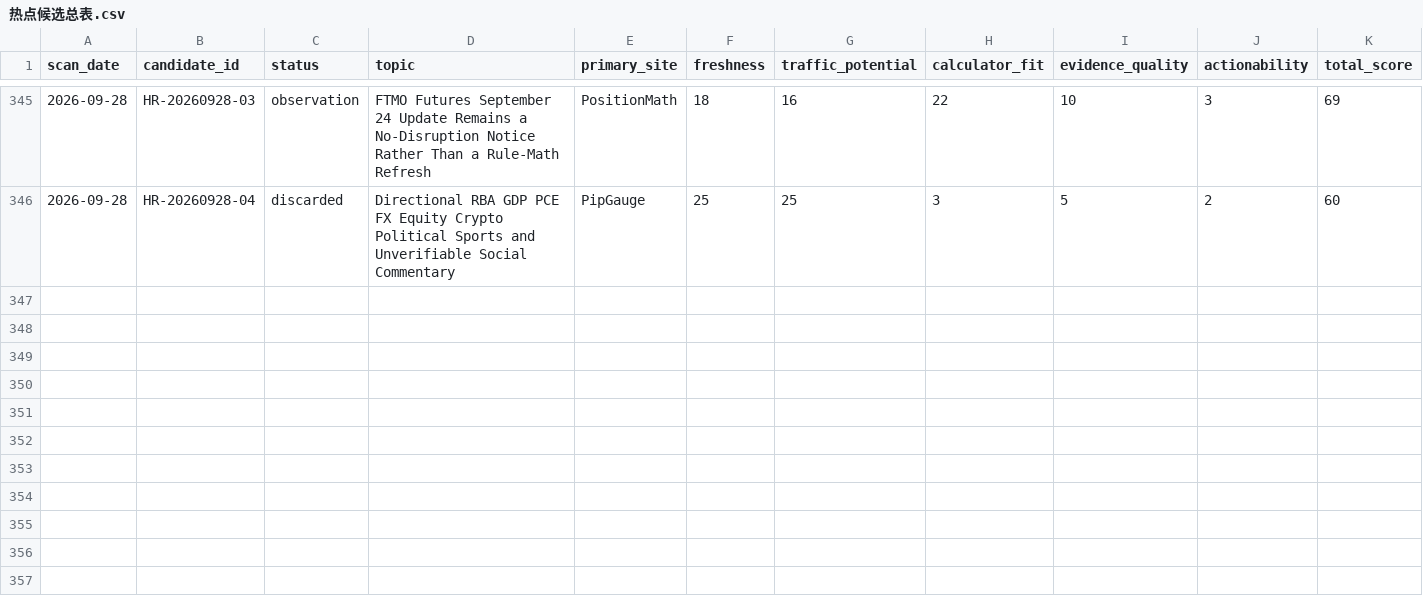
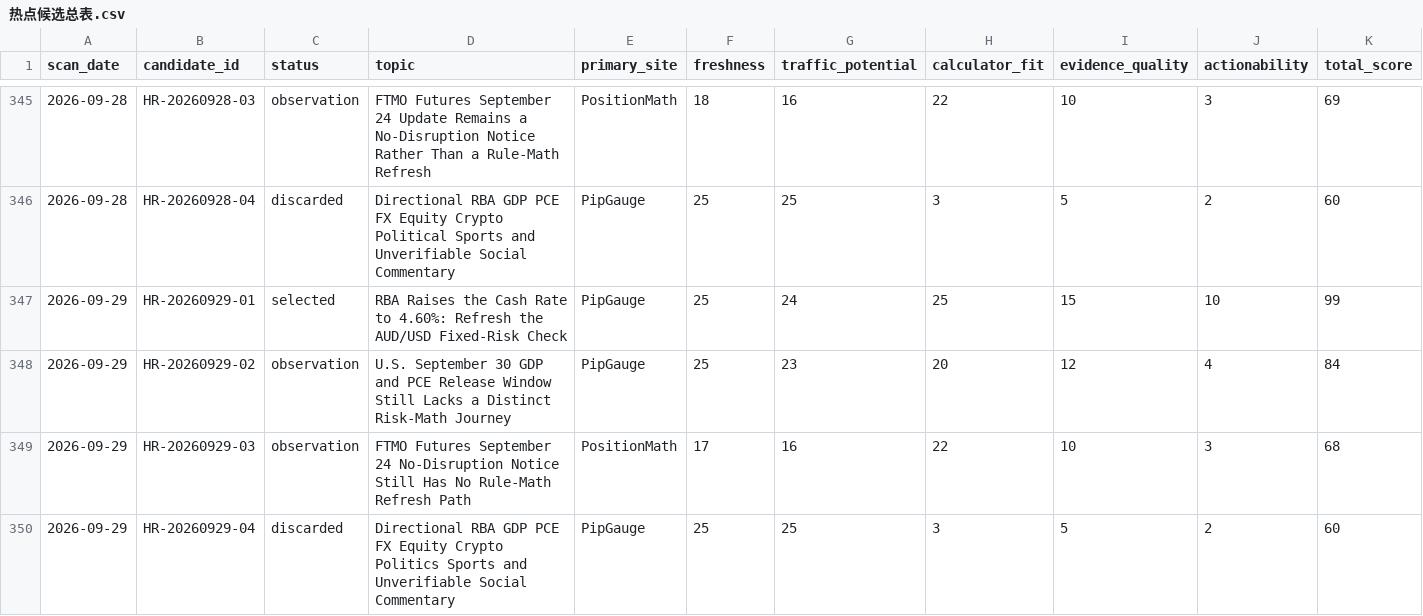
Before and after one commit to alastor8906/pipgauge-hotspot-radar-pages, a CSV file: radar/热点候选总表.csv, drawn as a sheet; only a part is shown, gaps mark what is left out; rows hold the shown columns only; the diff names each change by its address in the sheet, - before the commit and + after, or states it on an @@ line.

```diff
--- a/radar/热点候选总表.csv
+++ b/radar/热点候选总表.csv
+row 347: 2026-09-29 | HR-20260929-01 | selected | RBA Raises the Cash Rate to 4.60%: Refresh the AUD/USD Fixed-Risk Check | PipGauge | 25 | 24 | 25 | 15 | 10 | 99
+row 348: 2026-09-29 | HR-20260929-02 | observation | U.S. September 30 GDP and PCE Release Window Still Lacks a Distinct Risk-Math Journey | PipGauge | 25 | 23 | 20 | 12 | 4 | 84
+row 349: 2026-09-29 | HR-20260929-03 | observation | FTMO Futures September 24 No-Disruption Notice Still Has No Rule-Math Refresh Path | PositionMath | 17 | 16 | 22 | 10 | 3 | 68
+row 350: 2026-09-29 | HR-20260929-04 | discarded | Directional RBA GDP PCE FX Equity Crypto Politics Sports and Unverifiable Social Commentary | PipGauge | 25 | 25 | 3 | 5 | 2 | 60
```
Also changed, not shown: 14 other files.
